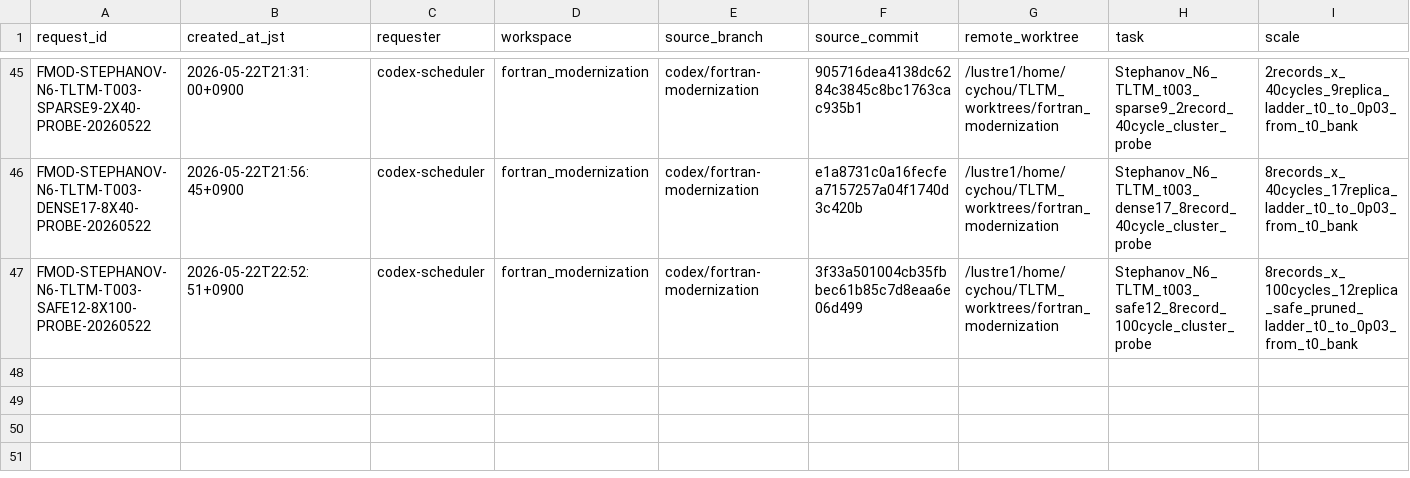
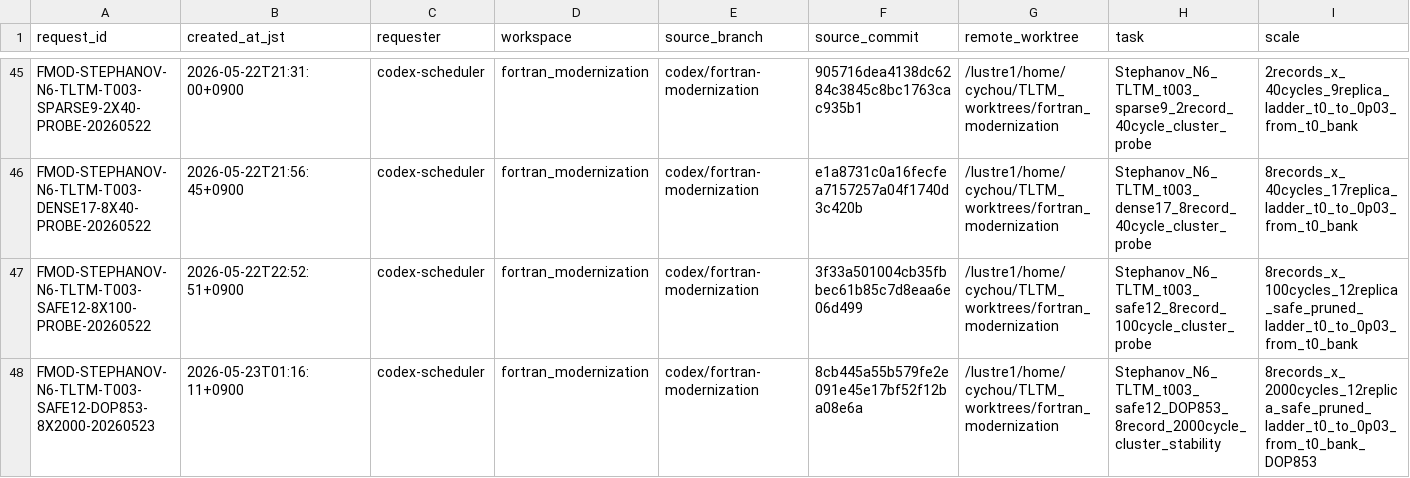
Before and after one commit to C-Y-Chou/generalized-thimble-hmc, a TSV file: codex/workspaces/fortran_modernization/state/CLUSTER02_SCHEDULER_REQUESTS.tsv, drawn as a sheet; only a part is shown, gaps mark what is left out; rows hold the shown columns only; the diff names each change by its address in the sheet, - before the commit and + after, or states it on an @@ line.

Commit message:
Request DOP853 Stephanov TLTM stability run

```diff
--- a/codex/workspaces/fortran_modernization/state/CLUSTER02_SCHEDULER_REQUESTS.tsv
+++ b/codex/workspaces/fortran_modernization/state/CLUSTER02_SCHEDULER_REQUESTS.tsv
+row 48: FMOD-STEPHANOV-N6-TLTM-T003-SAFE12-DOP853-8X2000-20260523 | 2026-05-23T01:16:11+0900 | codex-scheduler | fortran_modernization | codex/fortran-modernization | 8cb445a55b579fe2e091e45e17bf52f12ba08e6a | /lustre1/home/cychou/TLTM_worktrees/fortran_modernization | Stephanov_N6_TLTM_t003_safe12_DOP853_8record_2000cycle_cluster_stability | 8records_x_2000cycles_12replica_safe_pruned_ladder_t0_to_0p03_from_t0_bank_DOP853
```
Also changed, not shown: 1 other file.
